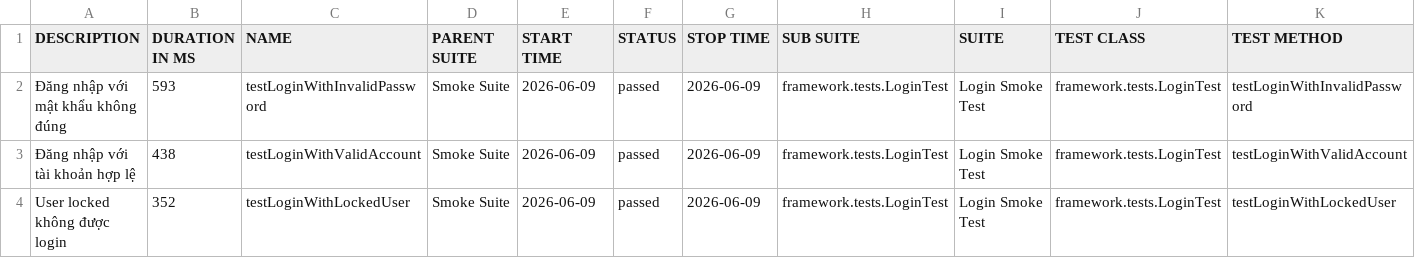
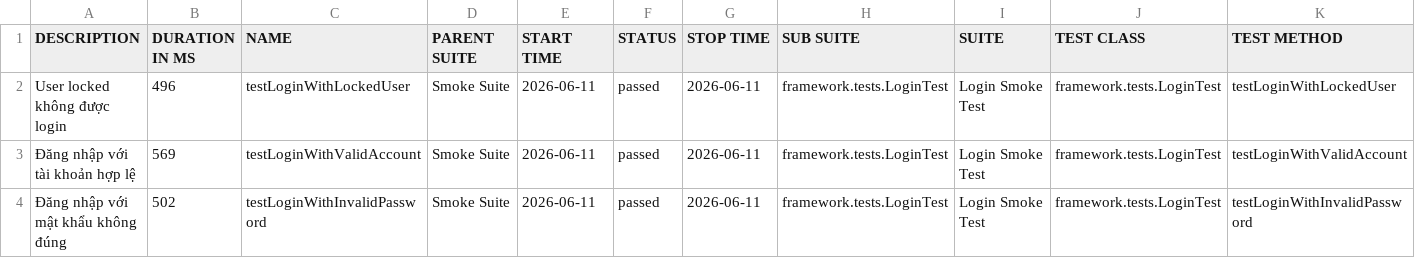
Before and after one commit to maiphun1412/KTPM_B11_NguyenThiPhuongMai_1150080146_CNPM2, a CSV file: data/suites.csv, drawn as a sheet.

```diff
--- a/data/suites.csv
+++ b/data/suites.csv
@@ -1,4 +1,4 @@
 "DESCRIPTION","DURATION IN MS","NAME","PARENT SUITE","START TIME","STATUS","STOP TIME","SUB SUITE","SUITE","TEST CLASS","TEST METHOD"
-"Đăng nhập với mật khẩu không đúng","593","testLoginWithInvalidPassword","Smoke Suite","2026-06-09","passed","2026-06-09","framework.tests.LoginTest","Login Smoke Test","framework.tests.LoginTest","testLoginWithInvalidPassword"
-"Đăng nhập với tài khoản hợp lệ","438","testLoginWithValidAccount","Smoke Suite","2026-06-09","passed","2026-06-09","framework.tests.LoginTest","Login Smoke Test","framework.tests.LoginTest","testLoginWithValidAccount"
-"User locked không được login","352","testLoginWithLockedUser","Smoke Suite","2026-06-09","passed","2026-06-09","framework.tests.LoginTest","Login Smoke Test","framework.tests.LoginTest","testLoginWithLockedUser"
+"User locked không được login","496","testLoginWithLockedUser","Smoke Suite","2026-06-11","passed","2026-06-11","framework.tests.LoginTest","Login Smoke Test","framework.tests.LoginTest","testLoginWithLockedUser"
+"Đăng nhập với tài khoản hợp lệ","569","testLoginWithValidAccount","Smoke Suite","2026-06-11","passed","2026-06-11","framework.tests.LoginTest","Login Smoke Test","framework.tests.LoginTest","testLoginWithValidAccount"
+"Đăng nhập với mật khẩu không đúng","502","testLoginWithInvalidPassword","Smoke Suite","2026-06-11","passed","2026-06-11","framework.tests.LoginTest","Login Smoke Test","framework.tests.LoginTest","testLoginWithInvalidPassword"
```
Also changed, not shown: 34 other files.
